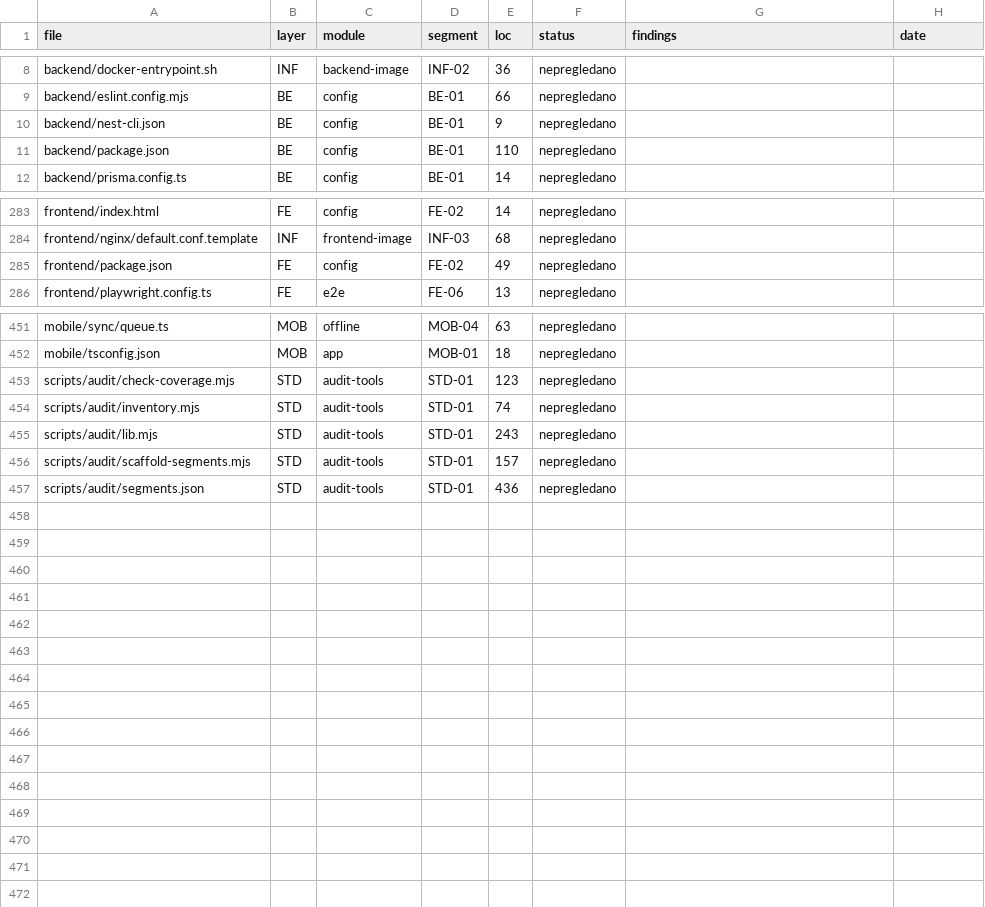
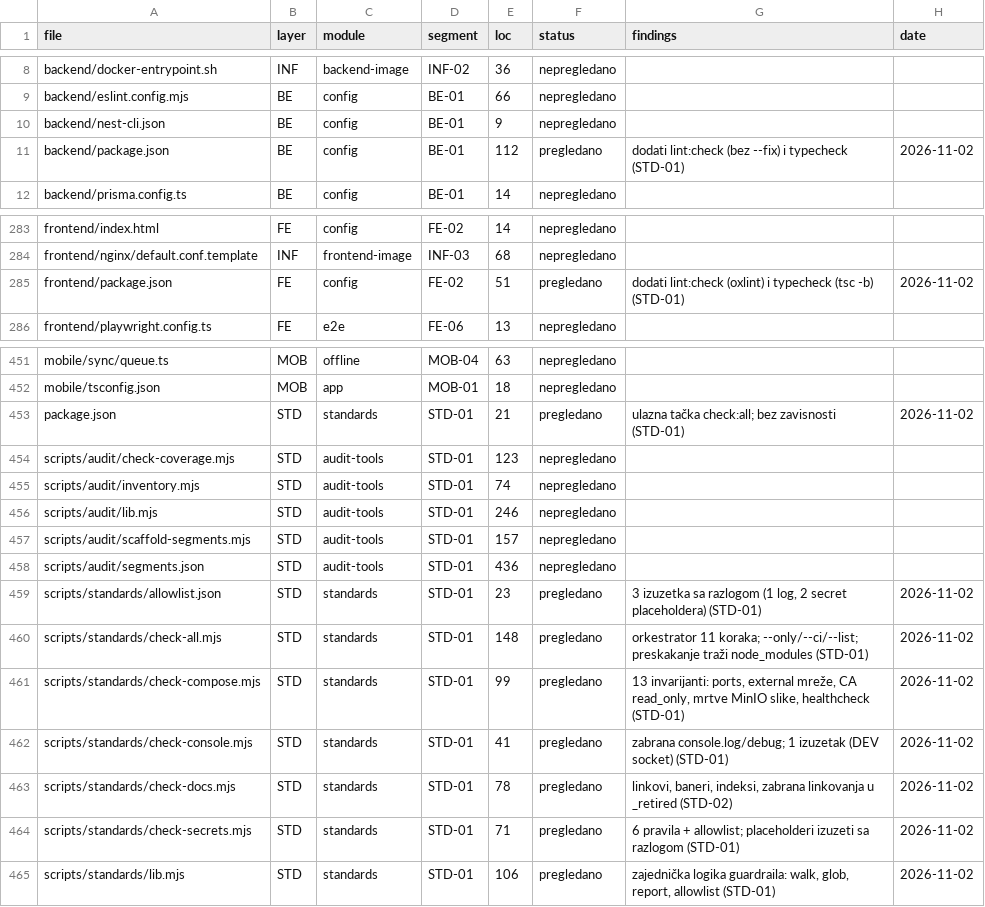
Before and after one commit to mudzy992/gradix, a CSV file: AUDIT/COVERAGE_MATRIX.csv, drawn as a sheet; only a part is shown, gaps mark what is left out.

Commit message:
feat(standards): check:all + docs/secret/console/compose guardraili [STD-01][STD-02]
Co-authored-by: arena-agent <297053741+arena-agent@users.noreply.github.com>

```diff
--- a/AUDIT/COVERAGE_MATRIX.csv
+++ b/AUDIT/COVERAGE_MATRIX.csv
@@ -10,3 +10,3 @@ backend/eslint.config.mjs,BE,config,BE-01,66,nepregledano,,
 backend/nest-cli.json,BE,config,BE-01,9,nepregledano,,
-backend/package.json,BE,config,BE-01,110,nepregledano,,
+backend/package.json,BE,config,BE-01,112,pregledano,dodati lint:check (bez --fix) i typecheck (STD-01),2026-11-02
 backend/prisma.config.ts,BE,config,BE-01,14,nepregledano,,
@@ -284,3 +284,3 @@ frontend/index.html,FE,config,FE-02,14,nepregledano,,
 frontend/nginx/default.conf.template,INF,frontend-image,INF-03,68,nepregledano,,
-frontend/package.json,FE,config,FE-02,49,nepregledano,,
+frontend/package.json,FE,config,FE-02,51,pregledano,dodati lint:check (oxlint) i typecheck (tsc -b) (STD-01),2026-11-02
 frontend/playwright.config.ts,FE,e2e,FE-06,13,nepregledano,,
@@ -452,6 +452,14 @@ mobile/sync/queue.ts,MOB,offline,MOB-04,63,nepregledano,,
 mobile/tsconfig.json,MOB,app,MOB-01,18,nepregledano,,
+package.json,STD,standards,STD-01,21,pregledano,ulazna tačka check:all; bez zavisnosti (STD-01),2026-11-02
 scripts/audit/check-coverage.mjs,STD,audit-tools,STD-01,123,nepregledano,,
 scripts/audit/inventory.mjs,STD,audit-tools,STD-01,74,nepregledano,,
-scripts/audit/lib.mjs,STD,audit-tools,STD-01,243,nepregledano,,
+scripts/audit/lib.mjs,STD,audit-tools,STD-01,246,nepregledano,,
 scripts/audit/scaffold-segments.mjs,STD,audit-tools,STD-01,157,nepregledano,,
 scripts/audit/segments.json,STD,audit-tools,STD-01,436,nepregledano,,
+scripts/standards/allowlist.json,STD,standards,STD-01,23,pregledano,"3 izuzetka sa razlogom (1 log, 2 secret placeholdera) (STD-01)",2026-11-02
+scripts/standards/check-all.mjs,STD,standards,STD-01,148,pregledano,orkestrator 11 koraka; --only/--ci/--list; preskakanje traži node_modules (STD-01),2026-11-02
+scripts/standards/check-compose.mjs,STD,standards,STD-01,99,pregledano,"13 invarijanti: ports, external mreže, CA read_only, mrtve MinIO slike, healthcheck (STD-01)",2026-11-02
+scripts/standards/check-console.mjs,STD,standards,STD-01,41,pregledano,zabrana console.log/debug; 1 izuzetak (DEV socket) (STD-01),2026-11-02
+scripts/standards/check-docs.mjs,STD,standards,STD-01,78,pregledano,"linkovi, baneri, indeksi, zabrana linkovanja u _retired (STD-02)",2026-11-02
+scripts/standards/check-secrets.mjs,STD,standards,STD-01,71,pregledano,6 pravila + allowlist; placeholderi izuzeti sa razlogom (STD-01),2026-11-02
+scripts/standards/lib.mjs,STD,standards,STD-01,106,pregledano,"zajednička logika guardraila: walk, glob, report, allowlist (STD-01)",2026-11-02
```
Also changed, not shown: 19 other files.
